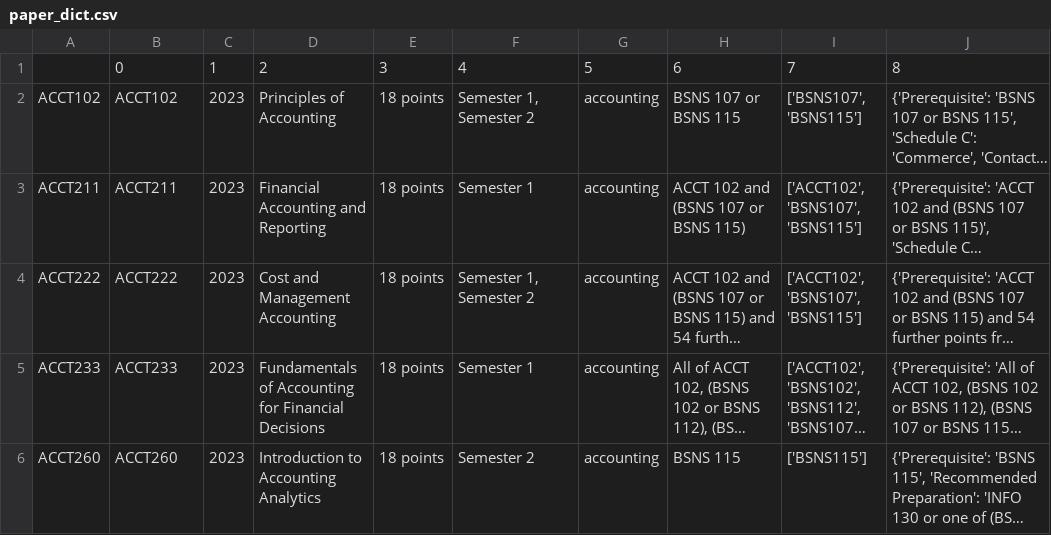
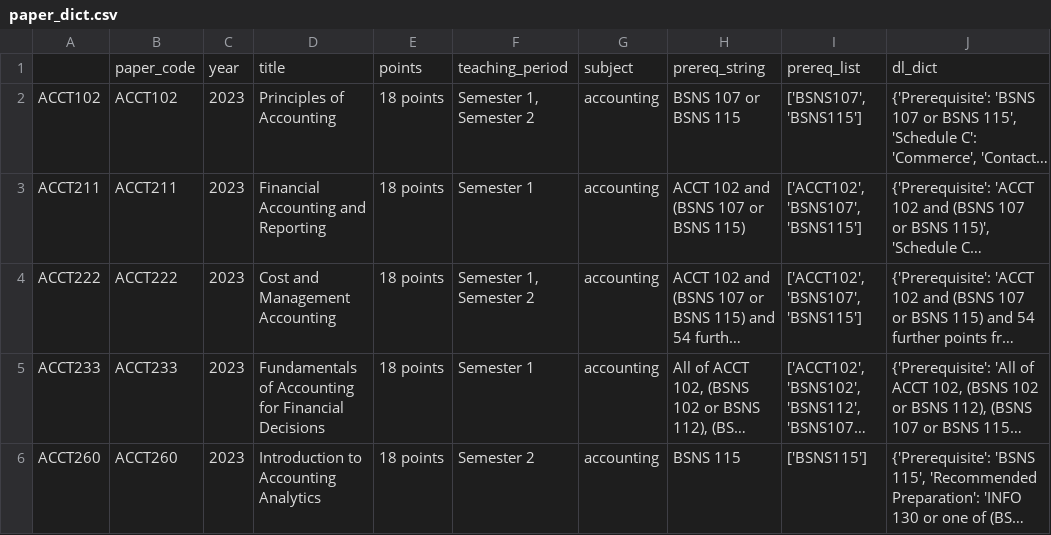
Before and after one commit to hadwi537/HealthSciHelper, a CSV file: output/paper_dict.csv, drawn as a sheet; only a part is shown; long unchanged cells end in …; removed rows and columns are numbered as before the commit, all else as after; the diff names each change by its address in the sheet, - before the commit and + after, or states it on an @@ line.

```diff
--- a/output/paper_dict.csv
+++ b/output/paper_dict.csv
-row 1:  | 0 | 1 | 2 | 3 | 4 | 5 | 6 | 7 | 8
+row 1:  | paper_code | year | title | points | teaching_period | subject | prereq_string | prereq_list | dl_dict
```
Also changed, not shown: 5 other files.
